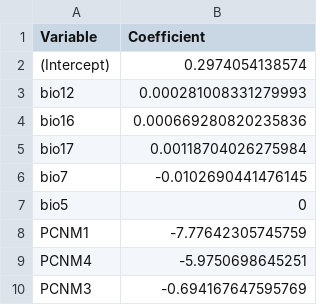
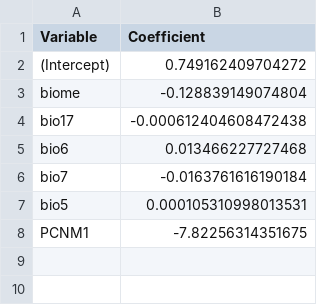
Before and after one commit to sagesteppe/StrategizingGermplasmCollections, a CSV file: results/SDM/Model/Bradypus_test-Coefficients.csv, drawn as a sheet.

```diff
--- a/results/SDM/Model/Bradypus_test-Coefficients.csv
+++ b/results/SDM/Model/Bradypus_test-Coefficients.csv
@@ -1,10 +1,8 @@
 "Variable","Coefficient"
-"(Intercept)",0.2974054138574
-"bio12",0.000281008331279993
-"bio16",0.000669280820235836
-"bio17",0.00118704026275984
-"bio7",-0.0102690441476145
-"bio5",0
-"PCNM1",-7.77642305745759
-"PCNM4",-5.9750698645251
-"PCNM3",-0.694167647595769
+"(Intercept)",0.749162409704272
+"biome",-0.128839149074804
+"bio17",-0.000612404608472438
+"bio6",0.013466227727468
+"bio7",-0.0163761616190184
+"bio5",0.000105310998013531
+"PCNM1",-7.82256314351675
```
Also changed, not shown: results/SDM/Evaluation/Bradypus_test-Metrics.csv, 7 other files.
